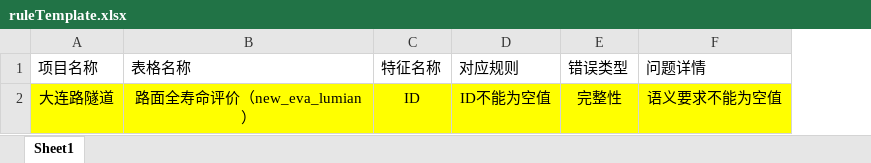
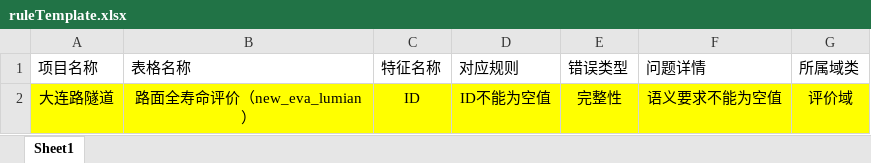
Before and after one commit to LandonZhang/DataGuardian_bk, an Excel workbook: static/ruleTemplate.xlsx, sheet Sheet1, drawn as a sheet; values as stored, in another font and other column widths than the file's, no borders; the diff names each change by its address in the sheet, - before the commit and + after, or states it on an @@ line.

```diff
--- a/static/ruleTemplate.xlsx (sheet Sheet1)
+++ b/static/ruleTemplate.xlsx (sheet Sheet1)
+column G (所属域类), row 2: 评价域
```
Also changed, not shown: 7 other files.
